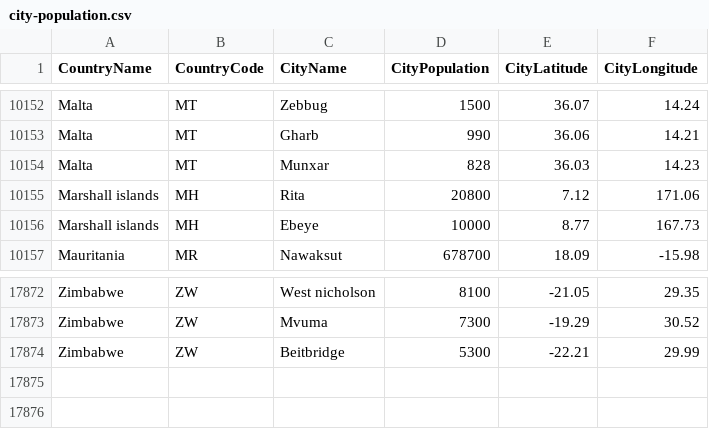
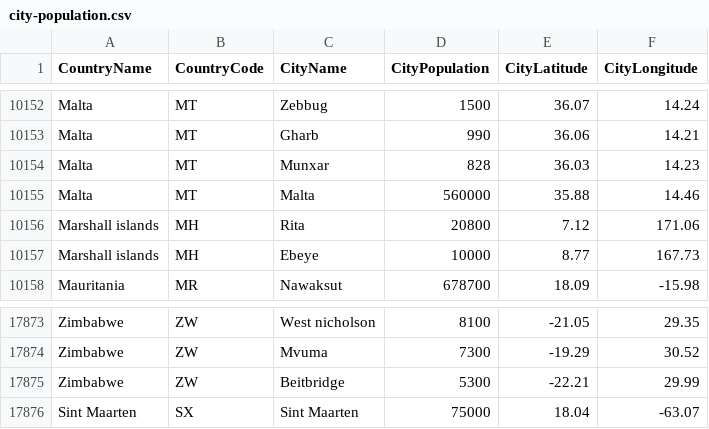
Before and after one commit to alex853/airways, a CSV file: src/main/resources/city-population.csv, drawn as a sheet; only a part is shown, gaps mark what is left out; the diff names each change by its address in the sheet, - before the commit and + after, or states it on an @@ line.

```diff
--- a/src/main/resources/city-population.csv
+++ b/src/main/resources/city-population.csv
+row 10155: Malta | MT | Malta | 560000 | 35.88 | 14.46
+row 17876: Sint Maarten | SX | Sint Maarten | 75000 | 18.04 | -63.07
```
Also changed, not shown: 4 other files.
